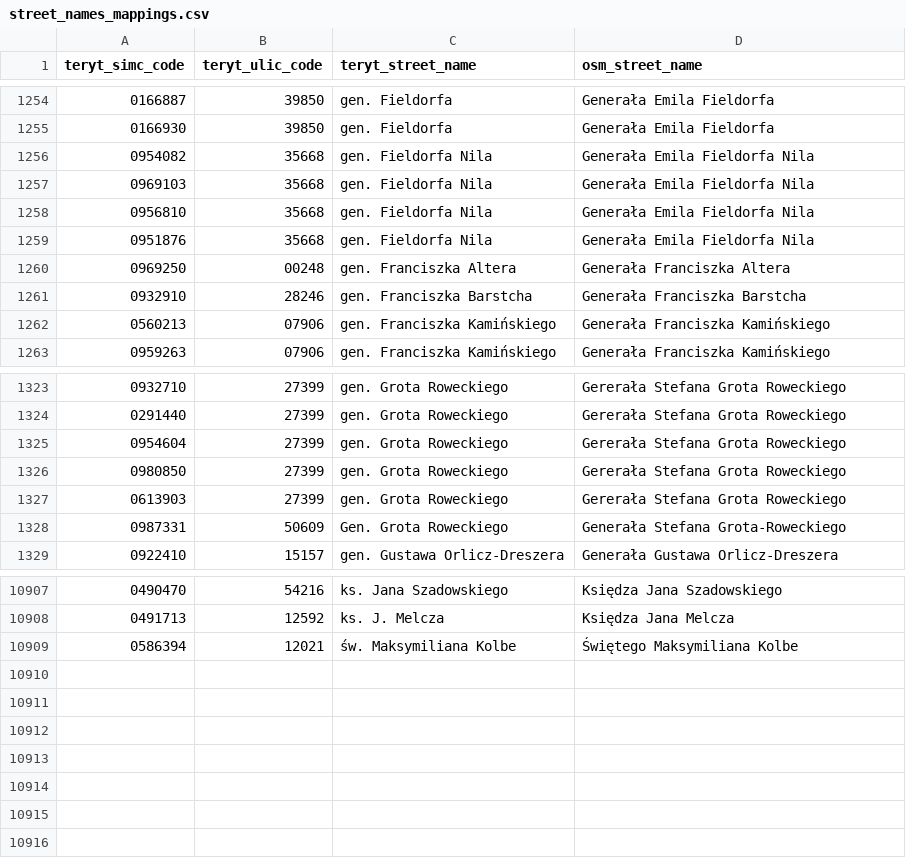
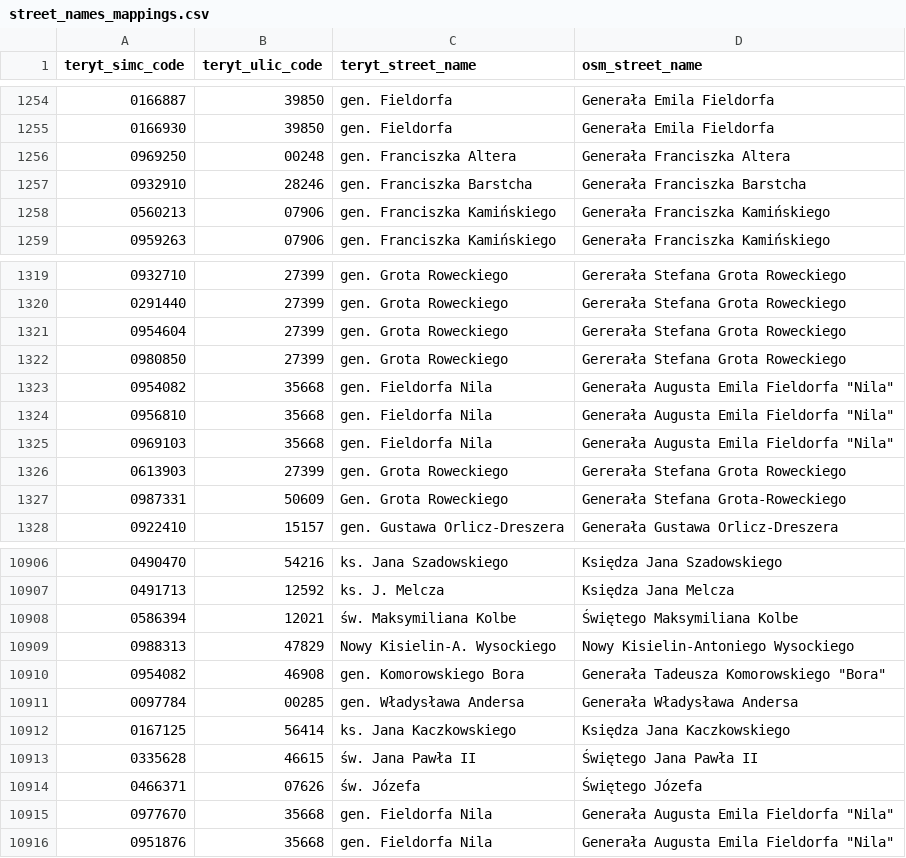
Before and after one commit to openstreetmap-polska/gugik2osm, a CSV file: processing/sql/data/street_names_mappings.csv, drawn as a sheet; only a part is shown, gaps mark what is left out; removed rows and columns are numbered as before the commit, all else as after; the diff names each change by its address in the sheet, - before the commit and + after, or states it on an @@ line.

Commit message:
mapping of street names from 06.03.2021

```diff
--- a/processing/sql/data/street_names_mappings.csv
+++ b/processing/sql/data/street_names_mappings.csv
-row 1256: 0954082 | 35668 | gen. Fieldorfa Nila | Generała Emila Fieldorfa Nila
-row 1257: 0969103 | 35668 | gen. Fieldorfa Nila | Generała Emila Fieldorfa Nila
-row 1258: 0956810 | 35668 | gen. Fieldorfa Nila | Generała Emila Fieldorfa Nila
-row 1259: 0951876 | 35668 | gen. Fieldorfa Nila | Generała Emila Fieldorfa Nila
+row 1323: 0954082 | 35668 | gen. Fieldorfa Nila | Generała Augusta Emila Fieldorfa "Nila"
+row 1324: 0956810 | 35668 | gen. Fieldorfa Nila | Generała Augusta Emila Fieldorfa "Nila"
+row 1325: 0969103 | 35668 | gen. Fieldorfa Nila | Generała Augusta Emila Fieldorfa "Nila"
+row 10909: 0988313 | 47829 | Nowy Kisielin-A. Wysockiego | Nowy Kisielin-Antoniego Wysockiego
+row 10910: 0954082 | 46908 | gen. Komorowskiego Bora | Generała Tadeusza Komorowskiego "Bora"
+row 10911: 0097784 | 00285 | gen. Władysława Andersa | Generała Władysława Andersa
+row 10912: 0167125 | 56414 | ks. Jana Kaczkowskiego | Księdza Jana Kaczkowskiego
+row 10913: 0335628 | 46615 | św. Jana Pawła II | Świętego Jana Pawła II
+row 10914: 0466371 | 07626 | św. Józefa | Świętego Józefa
+row 10915: 0977670 | 35668 | gen. Fieldorfa Nila | Generała Augusta Emila Fieldorfa "Nila"
+row 10916: 0951876 | 35668 | gen. Fieldorfa Nila | Generała Augusta Emila Fieldorfa "Nila"
```
Also changed, not shown: 1 other file.
